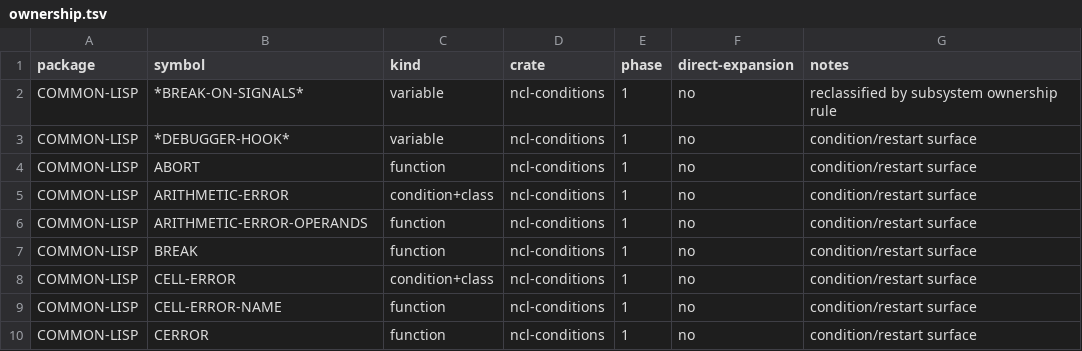
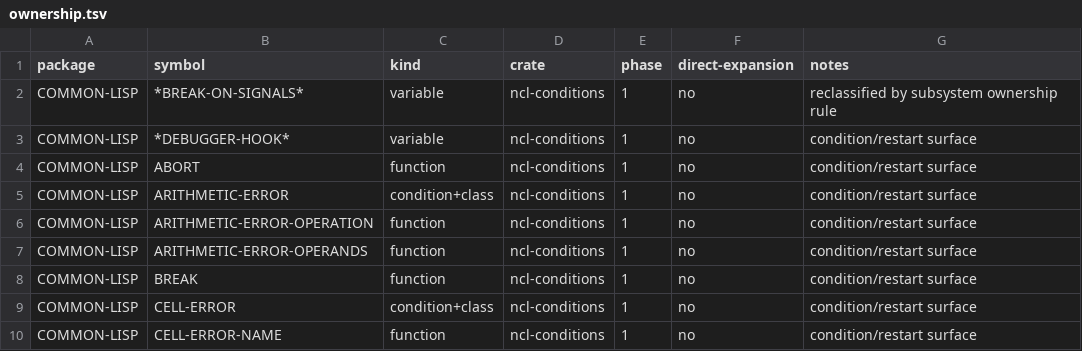
Before and after one commit to nerima-lisp/ncl, a TSV file: packages/conditions/ownership.tsv, drawn as a sheet; only a part is shown; the shorter side is filled out with more unchanged rows; the diff names each change by its address in the sheet, - before the commit and + after, or states it on an @@ line.

```diff
--- a/packages/conditions/ownership.tsv
+++ b/packages/conditions/ownership.tsv
+row 6: COMMON-LISP | ARITHMETIC-ERROR-OPERATION | function | ncl-conditions | 1 | no | condition/restart surface
```
Also changed, not shown: packages/compiler/front/ownership.tsv, packages/lib/hash-arrays/ownership.tsv, 32 other files.
